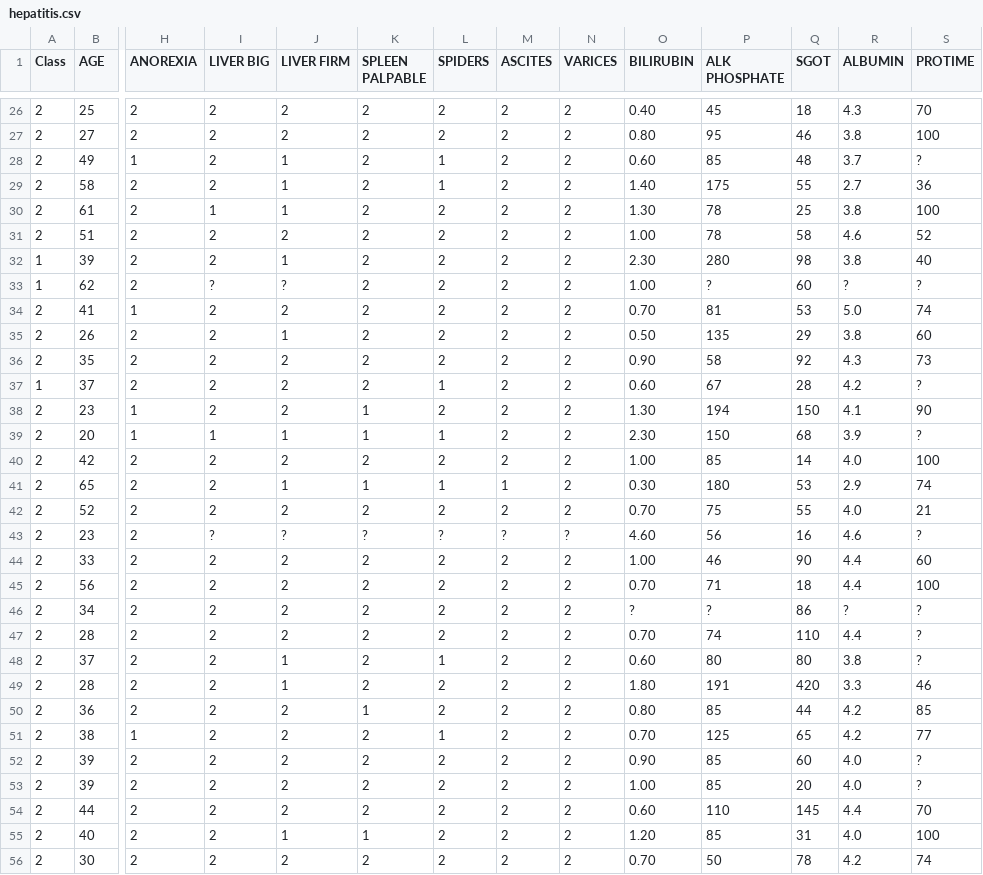
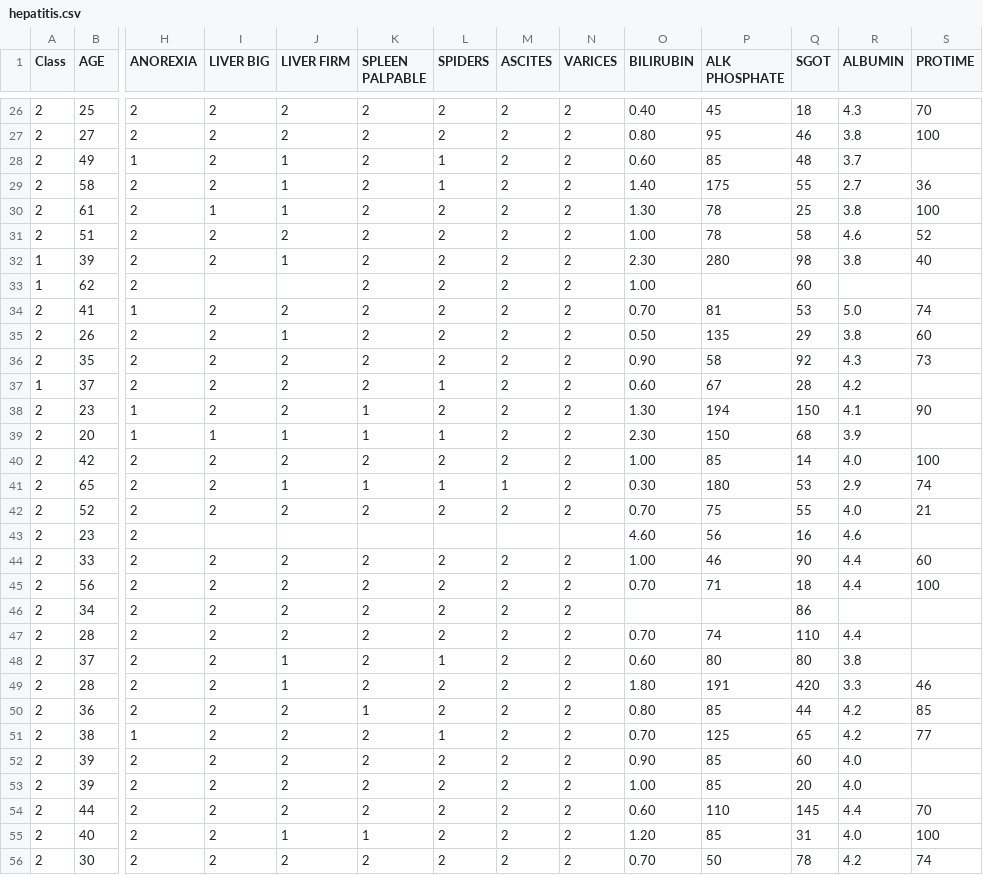
Before and after one commit to jmftrindade/6.830-project, a CSV file: datasets/from_FD_paper/hepatitis.csv, drawn as a sheet; only a part is shown, gaps mark what is left out; the diff covers the shown part only; the diff names each change by its address in the sheet, - before the commit and + after, or states it on an @@ line.

```diff
--- a/datasets/from_FD_paper/hepatitis.csv
+++ b/datasets/from_FD_paper/hepatitis.csv
-S28 (PROTIME): ?
+S28 (PROTIME): (empty)
-I33 (LIVER BIG): ?
+I33 (LIVER BIG): (empty)
-J33 (LIVER FIRM): ?
+J33 (LIVER FIRM): (empty)
-P33 (ALK PHOSPHATE): ?
+P33 (ALK PHOSPHATE): (empty)
-R33 (ALBUMIN): ?
+R33 (ALBUMIN): (empty)
-S33 (PROTIME): ?
+S33 (PROTIME): (empty)
-S37 (PROTIME): ?
+S37 (PROTIME): (empty)
-S39 (PROTIME): ?
+S39 (PROTIME): (empty)
-I43 (LIVER BIG): ?
+I43 (LIVER BIG): (empty)
-J43 (LIVER FIRM): ?
+J43 (LIVER FIRM): (empty)
-K43 (SPLEEN PALPABLE): ?
+K43 (SPLEEN PALPABLE): (empty)
-L43 (SPIDERS): ?
+L43 (SPIDERS): (empty)
-M43 (ASCITES): ?
+M43 (ASCITES): (empty)
-N43 (VARICES): ?
+N43 (VARICES): (empty)
-S43 (PROTIME): ?
+S43 (PROTIME): (empty)
-O46 (BILIRUBIN): ?
+O46 (BILIRUBIN): (empty)
-P46 (ALK PHOSPHATE): ?
+P46 (ALK PHOSPHATE): (empty)
-R46 (ALBUMIN): ?
+R46 (ALBUMIN): (empty)
-S46:S48 (PROTIME): ?
+S46:S48 (PROTIME): (empty)
-S52:S53 (PROTIME): ?
+S52:S53 (PROTIME): (empty)
```
Also changed, not shown: 144 edited cells elsewhere in this file, 1 other file.
